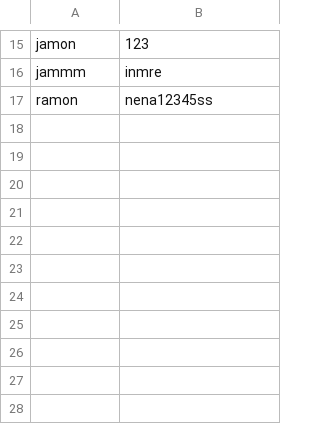
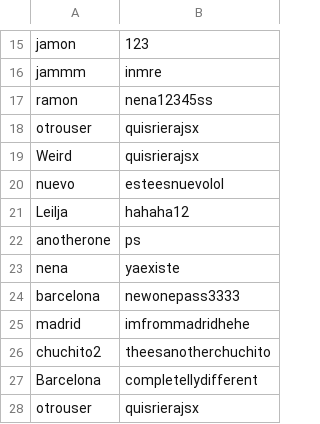
Before and after one commit to JPineda12/EDD_2S2019_PY2_201404405, a CSV file: users.csv, drawn as a sheet; only a part is shown, gaps mark what is left out; the diff names each change by its address in the sheet, - before the commit and + after, or states it on an @@ line.

Commit message:
Error on users loaded Function Added

```diff
--- a/users.csv
+++ b/users.csv
+row 18: otrouser | quisrierajsx
+row 19: Weird | quisrierajsx
+row 20: nuevo | esteesnuevolol
+row 21: Leilja | hahaha12
+row 22: anotherone | ps
+row 23: nena | yaexiste
+row 24: barcelona | newonepass3333
+row 25: madrid | imfrommadridhehe
+row 26: chuchito2 | theesanotherchuchito
+row 27: Barcelona | completellydifferent
+row 28: otrouser | quisrierajsx
```
Also changed, not shown: 32 other files.
